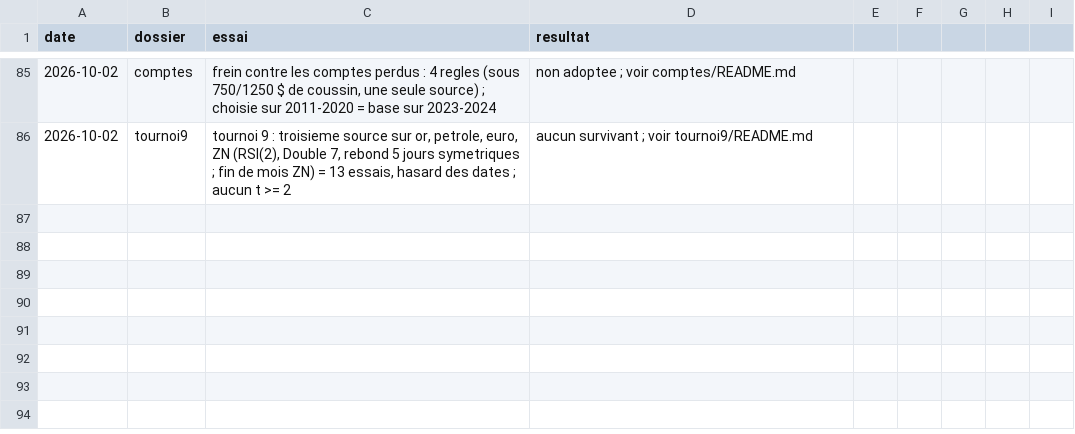
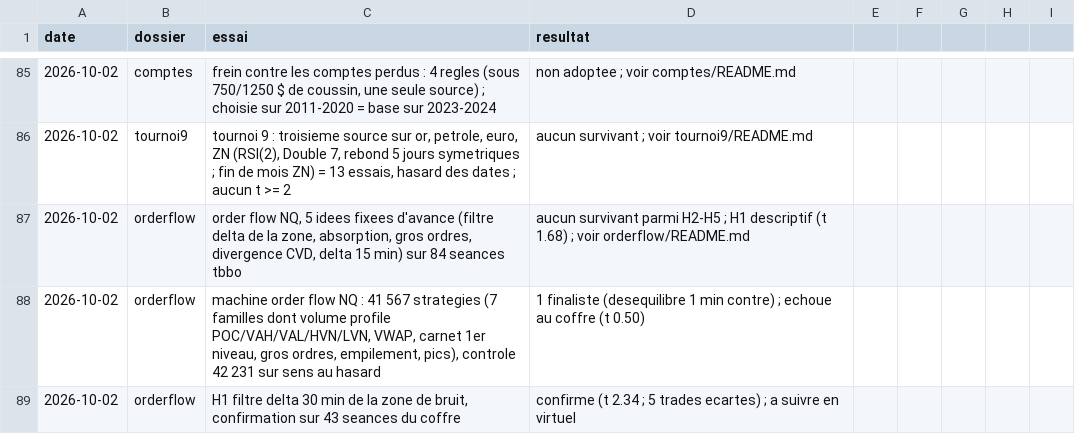
Before and after one commit to mananabdoulfatah72-lgtm/scalping-telegram-bot, a CSV file: fonds/essais.csv, drawn as a sheet; only a part is shown, gaps mark what is left out.

```diff
--- a/fonds/essais.csv
+++ b/fonds/essais.csv
@@ -86 +86,4 @@ date,dossier,essai,resultat
 2026-10-02,tournoi9,"tournoi 9 : troisieme source sur or, petrole, euro, ZN (RSI(2), Double 7, rebond 5 jours symetriques ; fin de mois ZN) = 13 essais, hasard des dates ; aucun t >= 2",aucun survivant ; voir tournoi9/README.md
+2026-10-02,orderflow,"order flow NQ, 5 idees fixees d'avance (filtre delta de la zone, absorption, gros ordres, divergence CVD, delta 15 min) sur 84 seances tbbo",aucun survivant parmi H2-H5 ; H1 descriptif (t 1.68) ; voir orderflow/README.md
+2026-10-02,orderflow,"machine order flow NQ : 41 567 strategies (7 familles dont volume profile POC/VAH/VAL/HVN/LVN, VWAP, carnet 1er niveau, gros ordres, empilement, pics), controle 42 231 sur sens au hasard",1 finaliste (desequilibre 1 min contre) ; echoue au coffre (t 0.50)
+2026-10-02,orderflow,"H1 filtre delta 30 min de la zone de bruit, confirmation sur 43 seances du coffre",confirme (t 2.34 ; 5 trades ecartes) ; a suivre en virtuel
```
Also changed, not shown: 8 other files.
